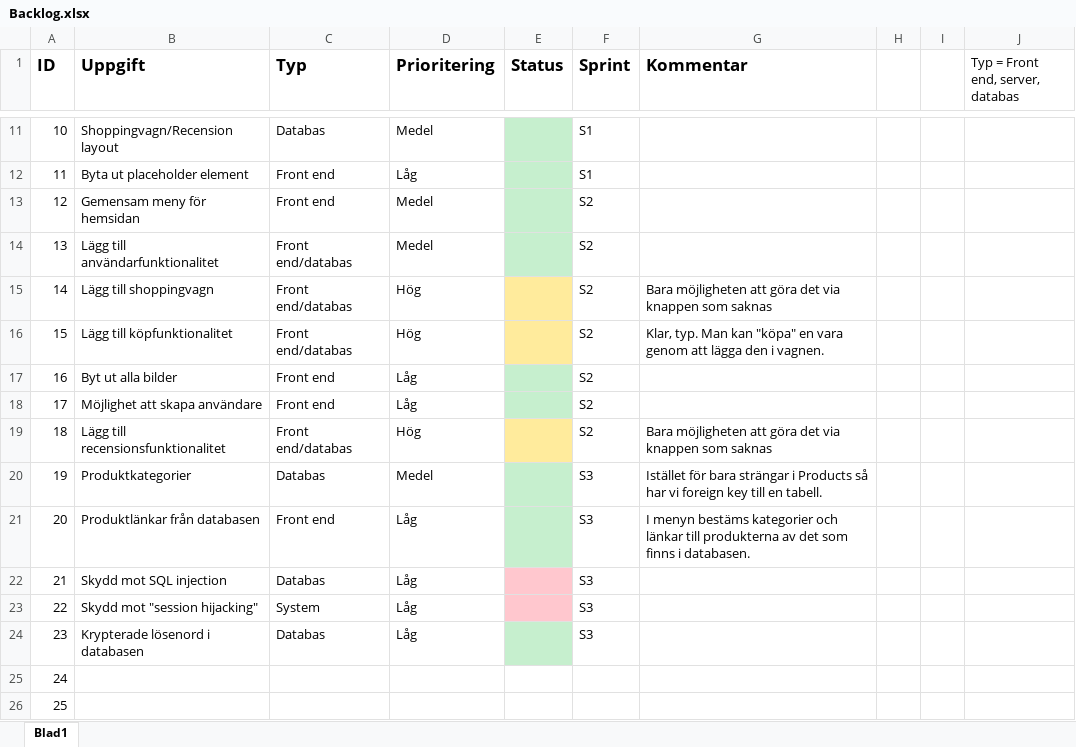
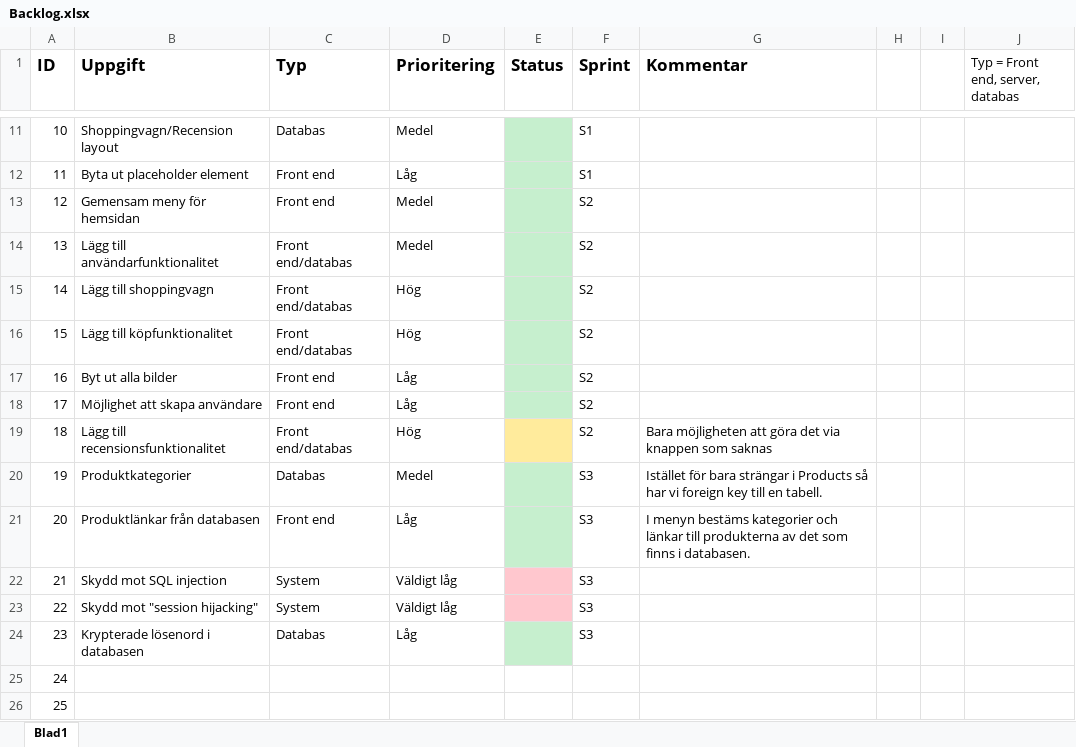
Before and after one commit to OskarHavo/D0018E-Hemsida, an Excel workbook: Administrativa Filer/Backlog.xlsx, sheet Blad1, drawn as a sheet; only a part is shown, gaps mark what is left out; values as stored, in another font and other column widths than the file's, no borders; the diff names each change by its address in the sheet, - before the commit and + after, or states it on an @@ line.

```diff
--- a/Administrativa Filer/Backlog.xlsx (sheet Blad1)
+++ b/Administrativa Filer/Backlog.xlsx (sheet Blad1)
-E15:E16 fill: #FFEB9C
+E15:E16 fill: #C6EFCE
-G15 (Kommentar): Bara möjligheten att göra det via knappen som saknas
+G15 (Kommentar): (empty)
-G16 (Kommentar): Klar, typ. Man kan "köpa" en vara genom att lägga den i vagnen.
+G16 (Kommentar): (empty)
-C22 (Typ): Databas
+C22 (Typ): System
-D22:D23 (Prioritering): Låg
+D22:D23 (Prioritering): Väldigt låg
```
Also changed, not shown: Administrativa Filer/TestCases.xlsx, 12 other files.
